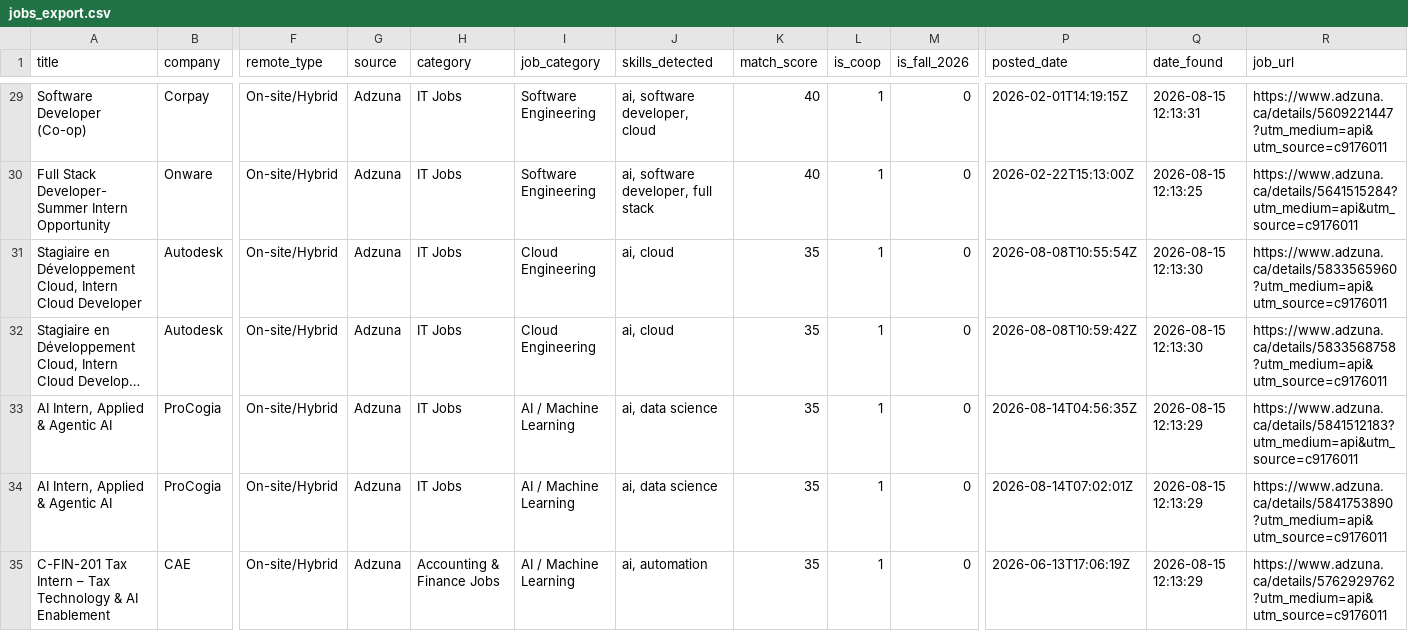
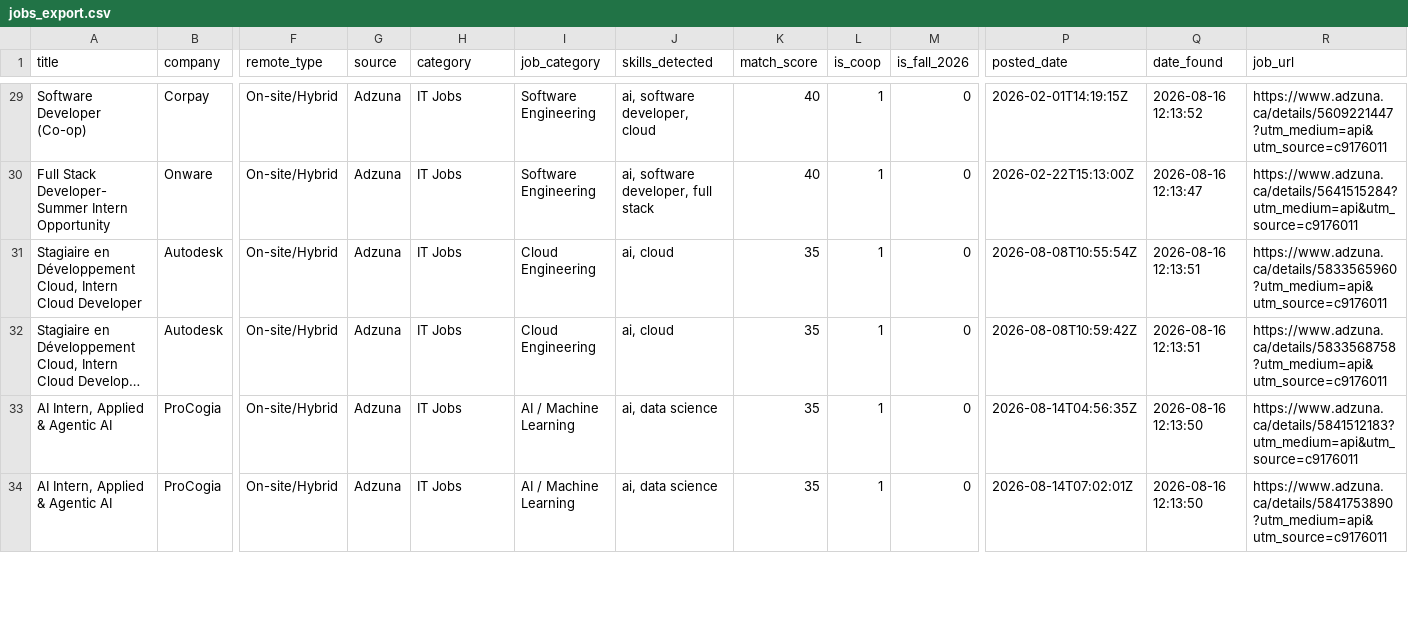
Before and after one commit to claraashraf24/coop-radar-ai, a CSV file: data/exports/jobs_export.csv, drawn as a sheet; only a part is shown, gaps mark what is left out; long unchanged cells end in …; removed rows and columns are numbered as before the commit, all else as after; rows hold the shown columns only; the diff covers the shown part only; the diff names each change by its address in the sheet, - before the commit and + after, or states it on an @@ line.

```diff
--- a/data/exports/jobs_export.csv
+++ b/data/exports/jobs_export.csv
-Q29 (date_found): 2026-08-15 12:13:31
+Q29 (date_found): 2026-08-16 12:13:52
-Q30 (date_found): 2026-08-15 12:13:25
+Q30 (date_found): 2026-08-16 12:13:47
-Q31:Q32 (date_found): 2026-08-15 12:13:30
+Q31:Q32 (date_found): 2026-08-16 12:13:51
-Q33:Q34 (date_found): 2026-08-15 12:13:29
+Q33:Q34 (date_found): 2026-08-16 12:13:50
-row 35: C-FIN-201 Tax Intern – Tax Technology & AI Enablement | CAE | On-site/Hybrid | Adzuna | Accounting & Finance Jobs | AI / Machine Learning | ai, automation | 35 | 1 | 0 | 2026-06-13T17:06:19Z | 2026-08-15 12:13:29 | https://www.adzuna.ca/details/5762929762?utm_medium=api&utm_source=c9176011
```
Also changed, not shown: 4 added rows, 3 removed rows and 52 edited cells elsewhere in this file.
